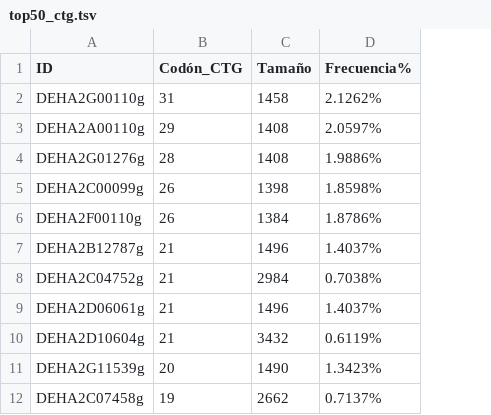
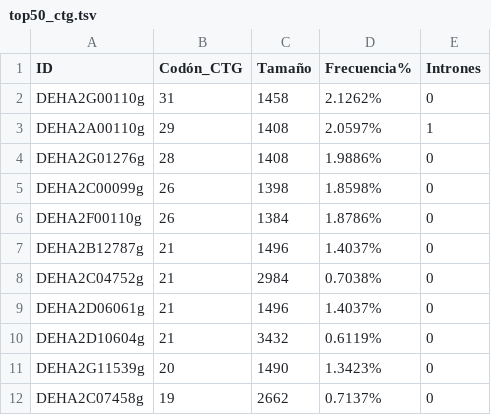
Before and after one commit to anyatorres70/Proyecto_final_bioinfo, a TSV file: Github_Proyecto/resultados/top50_ctg.tsv, drawn as a sheet; only a part is shown; the diff names each change by its address in the sheet, - before the commit and + after, or states it on an @@ line.

Commit message:
se agregaron intrones y organismo.sh

```diff
--- a/Github_Proyecto/resultados/top50_ctg.tsv
+++ b/Github_Proyecto/resultados/top50_ctg.tsv
+column E (Intrones), rows 2-12: 0 | 1 | 0 | 0 | 0 | 0 | 0 | 0 | 0 | 0 | 0
```
Also changed, not shown: 13 other files.
